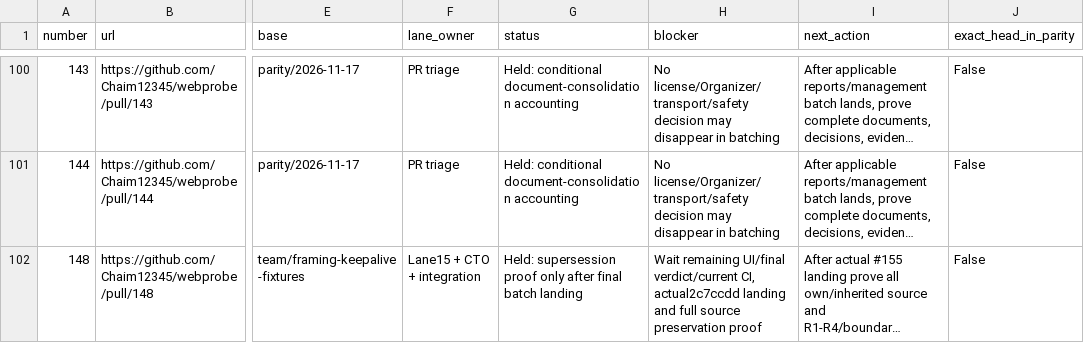
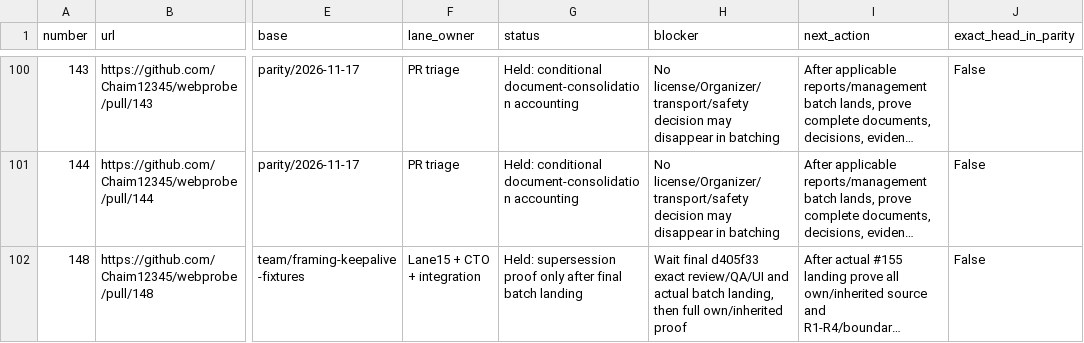
Before and after one commit to Chaim12345/webprobe, a CSV file: docs/management/pr-board.csv, drawn as a sheet; only a part is shown, gaps mark what is left out; long unchanged cells end in …; the diff covers the shown part only; the diff names each change by its address in the sheet, - before the commit and + after, or states it on an @@ line.

Commit message:
docs: track landed preview fix and refreshed exact-head gate reset

```diff
--- a/docs/management/pr-board.csv
+++ b/docs/management/pr-board.csv
-H102 (blocker): Wait remaining UI/final verdict/current CI, actual2c7ccdd landing and full source preservation proof
+H102 (blocker): Wait final d405f33 exact review/QA/UI and actual batch landing, then full own/inherited proof
```
Also changed, not shown: 1 removed row and 10 edited cells elsewhere in this file, 6 other files.
